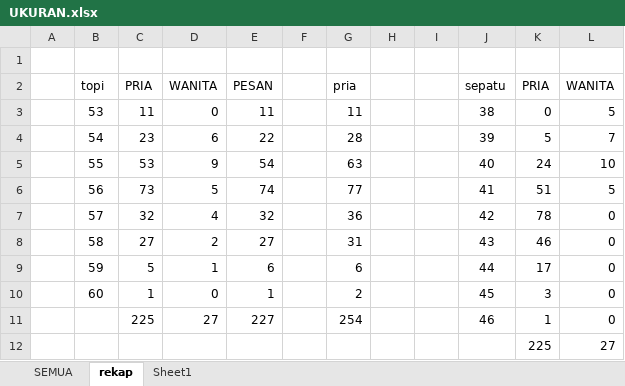
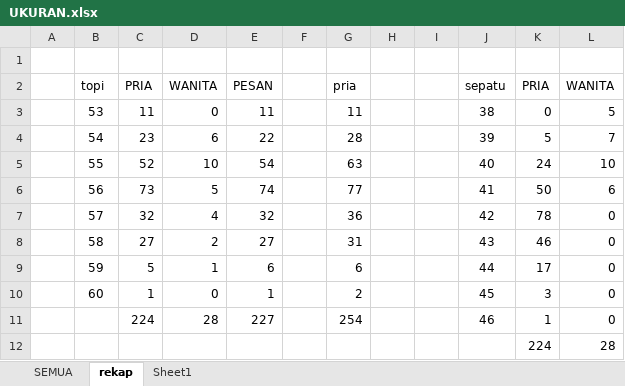
Before and after one commit to dedyhariadi/progress, an Excel workbook: 27. TARUNA 2021-2 E(K_1) N(K_2) T(K_3)/UKURAN.xlsx, sheet rekap, drawn as a sheet; values as stored, in another font and other column widths than the file's, no borders; removed rows and columns are numbered as before the commit, all else as after; the diff names each change by its address in the sheet, - before the commit and + after, or states it on an @@ line.

```diff
--- a/27. TARUNA 2021-2 E(K_1) N(K_2) T(K_3)/UKURAN.xlsx (sheet rekap)
+++ b/27. TARUNA 2021-2 E(K_1) N(K_2) T(K_3)/UKURAN.xlsx (sheet rekap)
-C5: 53
+C5: 52
-D5: 9
+D5: 10
-K6: 51
+K6: 50
-L6: 5
+L6: 6
-C11: 225
+C11: 224
-D11: 27
+D11: 28
-row 12:  |  |  |  |  |  |  |  |  |  | 225 | 27
+row 12:  |  |  |  |  |  |  |  |  |  | 224 | 28
```
Also changed, not shown: sheet SEMUA, hidden cells, 3 other files.
